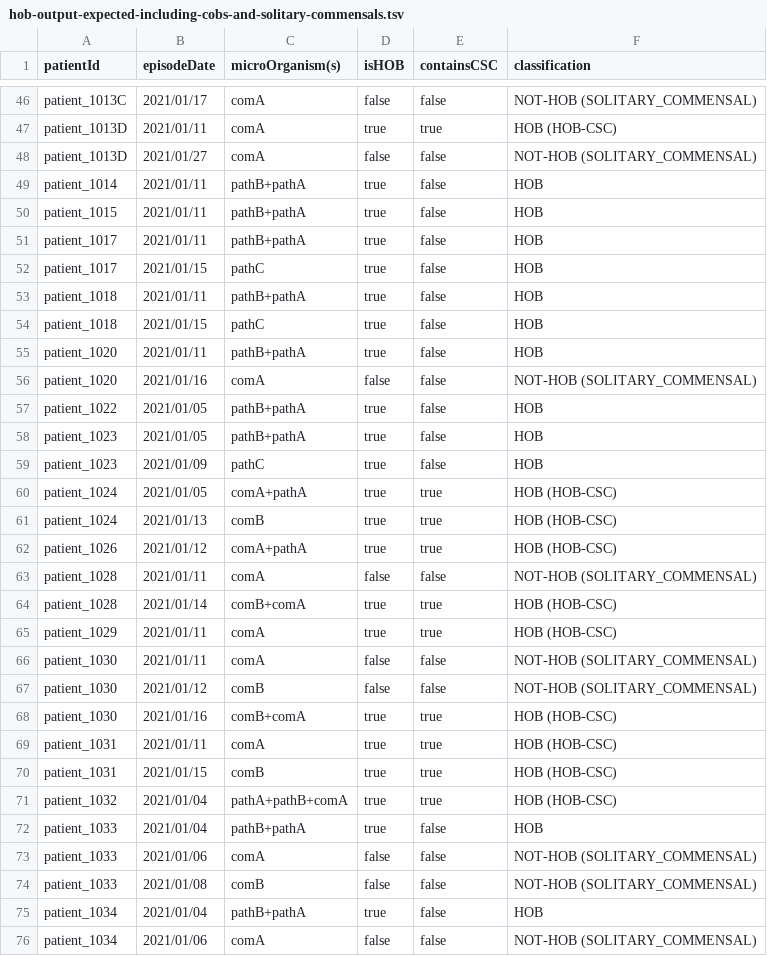
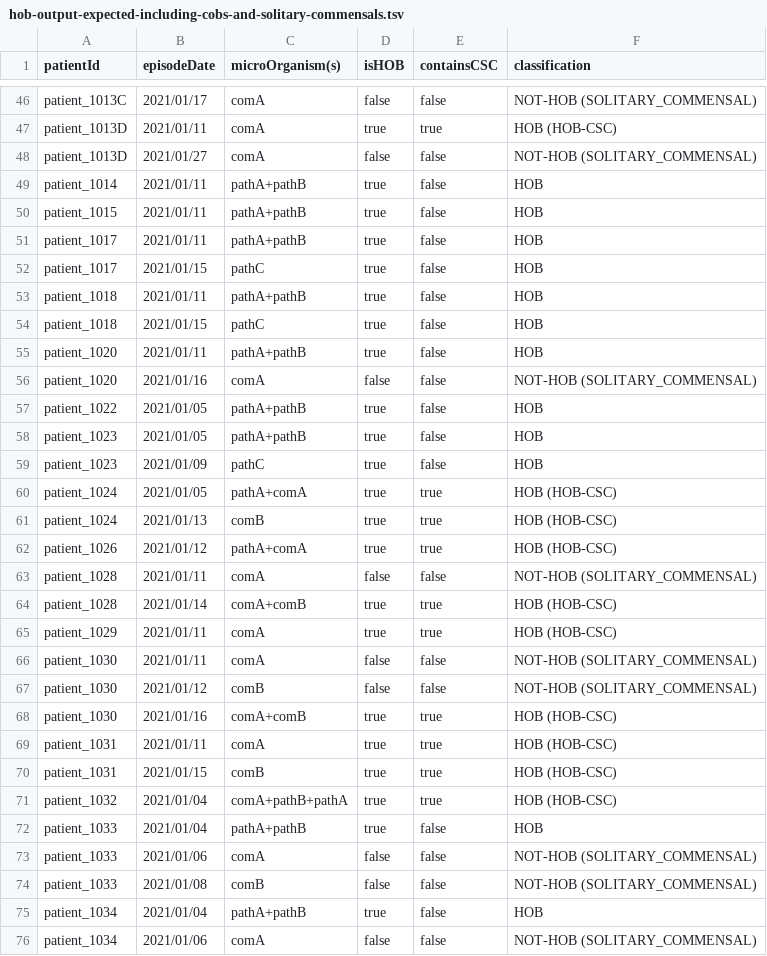
Before and after one commit to ddtxra/bsi-algo, a TSV file: praise-mds/hob-output-expected-including-cobs-and-solitary-commensals.tsv, drawn as a sheet; only a part is shown, gaps mark what is left out; the diff covers the shown part only.

```diff
--- a/praise-mds/hob-output-expected-including-cobs-and-solitary-commensals.tsv
+++ b/praise-mds/hob-output-expected-including-cobs-and-solitary-commensals.tsv
@@ -48,18 +48,18 @@ patient_1013D	2021/01/11	comA	true	true	HOB (HOB-CSC)
 patient_1013D	2021/01/27	comA	false	false	NOT-HOB (SOLITARY_COMMENSAL)
-patient_1014	2021/01/11	pathB+pathA	true	false	HOB
-patient_1015	2021/01/11	pathB+pathA	true	false	HOB
-patient_1017	2021/01/11	pathB+pathA	true	false	HOB
+patient_1014	2021/01/11	pathA+pathB	true	false	HOB
+patient_1015	2021/01/11	pathA+pathB	true	false	HOB
+patient_1017	2021/01/11	pathA+pathB	true	false	HOB
 patient_1017	2021/01/15	pathC	true	false	HOB
-patient_1018	2021/01/11	pathB+pathA	true	false	HOB
+patient_1018	2021/01/11	pathA+pathB	true	false	HOB
 patient_1018	2021/01/15	pathC	true	false	HOB
-patient_1020	2021/01/11	pathB+pathA	true	false	HOB
+patient_1020	2021/01/11	pathA+pathB	true	false	HOB
 patient_1020	2021/01/16	comA	false	false	NOT-HOB (SOLITARY_COMMENSAL)
-patient_1022	2021/01/05	pathB+pathA	true	false	HOB
-patient_1023	2021/01/05	pathB+pathA	true	false	HOB
+patient_1022	2021/01/05	pathA+pathB	true	false	HOB
+patient_1023	2021/01/05	pathA+pathB	true	false	HOB
 patient_1023	2021/01/09	pathC	true	false	HOB
-patient_1024	2021/01/05	comA+pathA	true	true	HOB (HOB-CSC)
+patient_1024	2021/01/05	pathA+comA	true	true	HOB (HOB-CSC)
 patient_1024	2021/01/13	comB	true	true	HOB (HOB-CSC)
-patient_1026	2021/01/12	comA+pathA	true	true	HOB (HOB-CSC)
+patient_1026	2021/01/12	pathA+comA	true	true	HOB (HOB-CSC)
 patient_1028	2021/01/11	comA	false	false	NOT-HOB (SOLITARY_COMMENSAL)
-patient_1028	2021/01/14	comB+comA	true	true	HOB (HOB-CSC)
+patient_1028	2021/01/14	comA+comB	true	true	HOB (HOB-CSC)
 patient_1029	2021/01/11	comA	true	true	HOB (HOB-CSC)
@@ -67,10 +67,10 @@ patient_1030	2021/01/11	comA	false	false	NOT-HOB (SOLITARY_COMMENSAL)
 patient_1030	2021/01/12	comB	false	false	NOT-HOB (SOLITARY_COMMENSAL)
-patient_1030	2021/01/16	comB+comA	true	true	HOB (HOB-CSC)
+patient_1030	2021/01/16	comA+comB	true	true	HOB (HOB-CSC)
 patient_1031	2021/01/11	comA	true	true	HOB (HOB-CSC)
 patient_1031	2021/01/15	comB	true	true	HOB (HOB-CSC)
-patient_1032	2021/01/04	pathA+pathB+comA	true	true	HOB (HOB-CSC)
-patient_1033	2021/01/04	pathB+pathA	true	false	HOB
+patient_1032	2021/01/04	comA+pathB+pathA	true	true	HOB (HOB-CSC)
+patient_1033	2021/01/04	pathA+pathB	true	false	HOB
 patient_1033	2021/01/06	comA	false	false	NOT-HOB (SOLITARY_COMMENSAL)
 patient_1033	2021/01/08	comB	false	false	NOT-HOB (SOLITARY_COMMENSAL)
-patient_1034	2021/01/04	pathB+pathA	true	false	HOB
+patient_1034	2021/01/04	pathA+pathB	true	false	HOB
 patient_1034	2021/01/06	comA	false	false	NOT-HOB (SOLITARY_COMMENSAL)
```
Also changed, not shown: 12 edited cells elsewhere in this file, praise-mds/blood-cultures-input.tsv, praise-mds/hob-output-computed-hobs-only.tsv, 6 other files.
